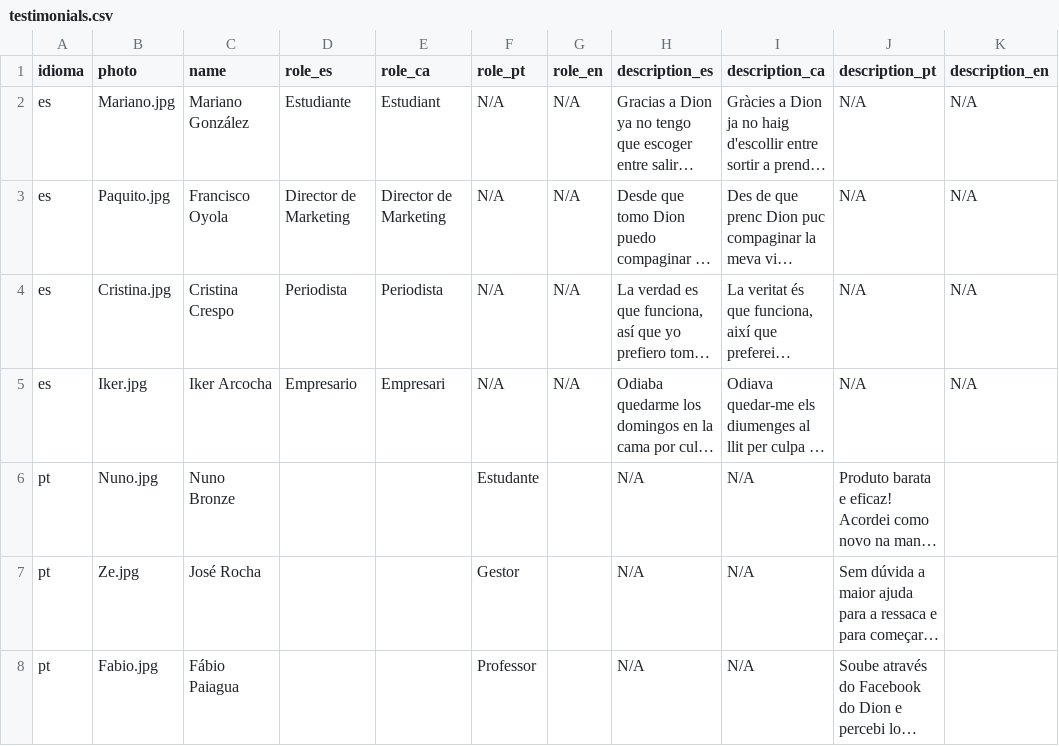
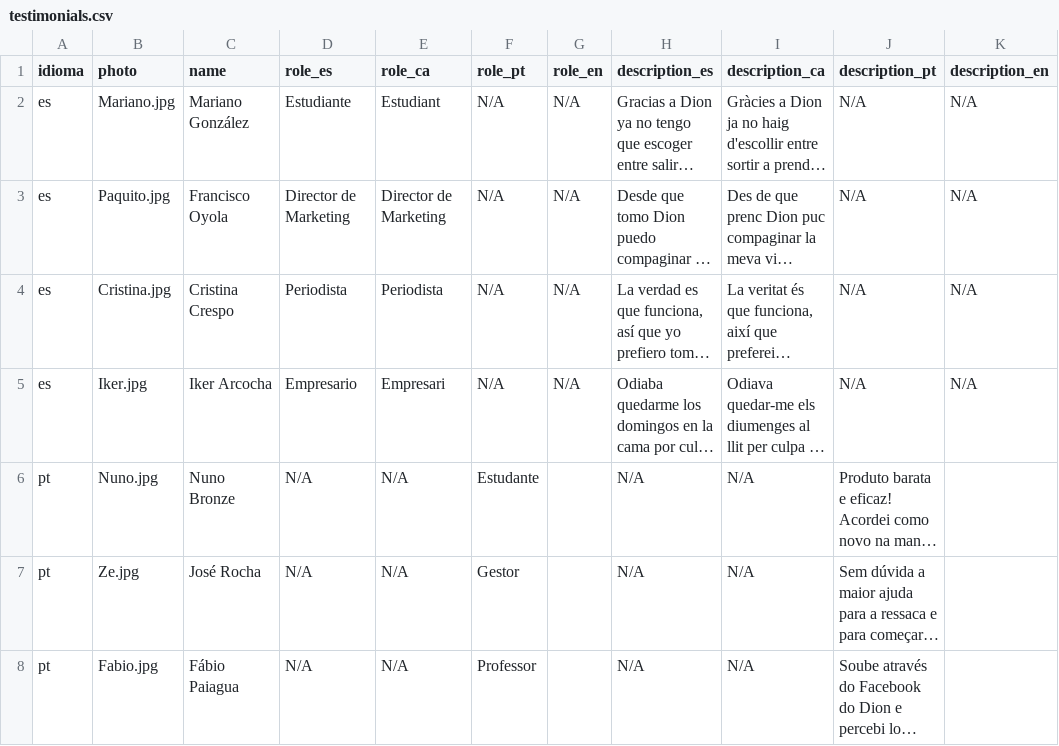
Before and after one commit to DionIberica/dioniberica.website.static, a CSV file: _data/testimonials.csv, drawn as a sheet; long unchanged cells end in …; the diff names each change by its address in the sheet, - before the commit and + after, or states it on an @@ line.

```diff
--- a/_data/testimonials.csv
+++ b/_data/testimonials.csv
-D6:D8 (role_es): (empty)
+D6:D8 (role_es): N/A
-E6:E8 (role_ca): (empty)
+E6:E8 (role_ca): N/A
```
Also changed, not shown: _data/recomendations.csv, 4 other files.
